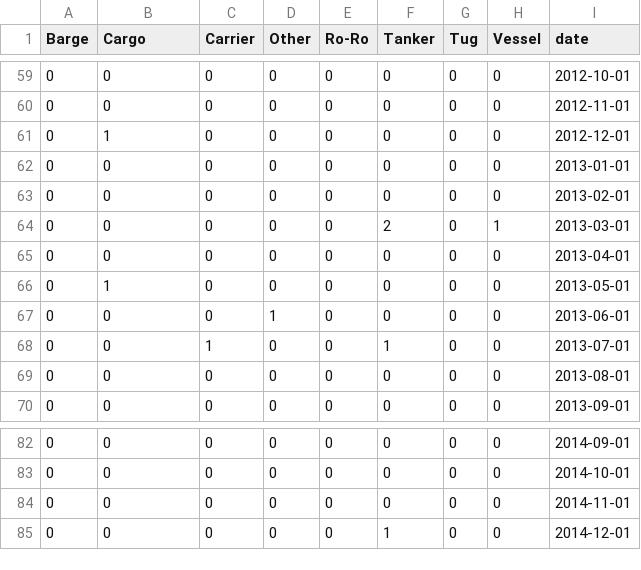
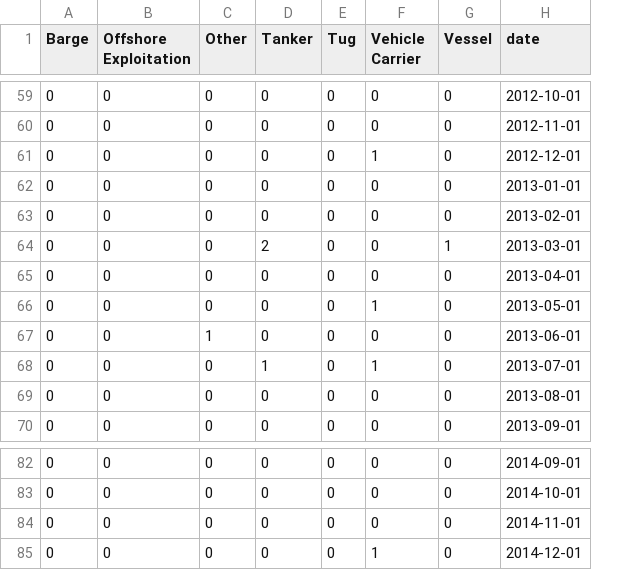
Before and after one commit to ifrebault/PiracyAttackPrediction, a CSV file: data/aden_golfe_matrix_global.csv, drawn as a sheet; only a part is shown, gaps mark what is left out; removed rows and columns are numbered as before the commit, all else as after; the diff covers the shown part only; the diff names each change by its address in the sheet, - before the commit and + after, or states it on an @@ line.

```diff
--- a/data/aden_golfe_matrix_global.csv
+++ b/data/aden_golfe_matrix_global.csv
-column C (Carrier), rows 59-70: 0 | 0 | 0 | 0 | 0 | 0 | 0 | 0 | 0 | 1 | 0 | 0; rows 82-85: all 0
-column E (Ro-Ro), rows 59-70: all 0; rows 82-85: all 0
+column F (Vehicle Carrier), rows 59-70: 0 | 0 | 1 | 0 | 0 | 0 | 0 | 1 | 0 | 1 | 0 | 0; rows 82-85: 0 | 0 | 0 | 1
-B1: Cargo
+B1: Offshore Exploitation
-B61 (Offshore Exploitation): 1
+B61 (Offshore Exploitation): 0
-B66 (Offshore Exploitation): 1
+B66 (Offshore Exploitation): 0
-D85 (Tanker): 1
+D85 (Tanker): 0
```
Also changed, not shown: 45 edited cells elsewhere in this file, 3 other files.
